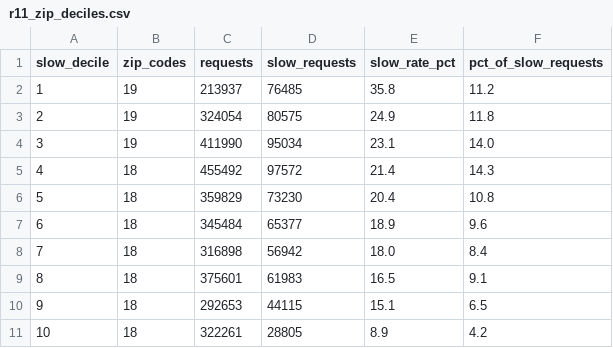
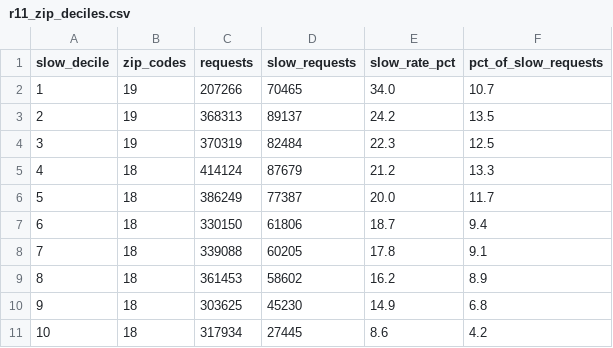
Before and after one commit to rahuljtom/nyc-311-service-performance, a CSV file: outputs/tables/r11_zip_deciles.csv, drawn as a sheet.

```diff
--- a/outputs/tables/r11_zip_deciles.csv
+++ b/outputs/tables/r11_zip_deciles.csv
@@ -1,11 +1,11 @@
 slow_decile,zip_codes,requests,slow_requests,slow_rate_pct,pct_of_slow_requests
-1,19,213937,76485,35.8,11.2
-2,19,324054,80575,24.9,11.8
-3,19,411990,95034,23.1,14.0
-4,18,455492,97572,21.4,14.3
-5,18,359829,73230,20.4,10.8
-6,18,345484,65377,18.9,9.6
-7,18,316898,56942,18.0,8.4
-8,18,375601,61983,16.5,9.1
-9,18,292653,44115,15.1,6.5
-10,18,322261,28805,8.9,4.2
+1,19,207266,70465,34.0,10.7
+2,19,368313,89137,24.2,13.5
+3,19,370319,82484,22.3,12.5
+4,18,414124,87679,21.2,13.3
+5,18,386249,77387,20.0,11.7
+6,18,330150,61806,18.7,9.4
+7,18,339088,60205,17.8,9.1
+8,18,361453,58602,16.2,8.9
+9,18,303625,45230,14.9,6.8
+10,18,317934,27445,8.6,4.2
```
Also changed, not shown: outputs/tables/r04_agency_performance.csv, outputs/tables/r06_backlog.csv, 8 other files.
